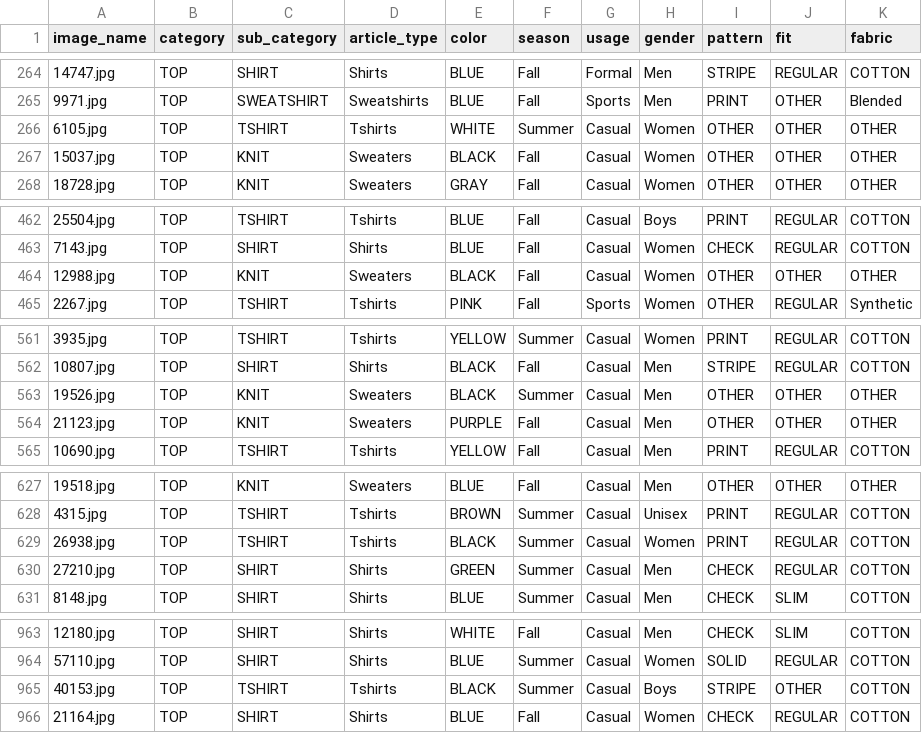
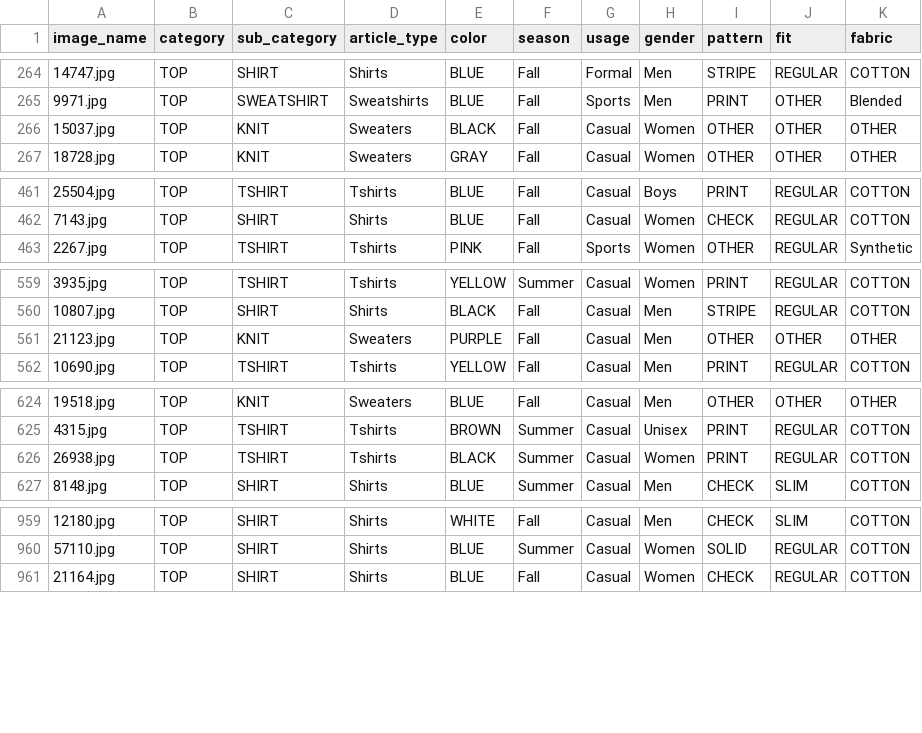
Before and after one commit to khjfgkdd808-coder/WareLens, a CSV file: Ai/Clip/metadata.csv, drawn as a sheet; only a part is shown, gaps mark what is left out; the diff names each change by its address in the sheet, - before the commit and + after, or states it on an @@ line.

Commit message:
feat: CLIP dataset 이미지 삭제 툴 추가

```diff
--- a/Ai/Clip/metadata.csv
+++ b/Ai/Clip/metadata.csv
-row 266: 6105.jpg | TOP | TSHIRT | Tshirts | WHITE | Summer | Casual | Women | OTHER | OTHER | OTHER
-row 464: 12988.jpg | TOP | KNIT | Sweaters | BLACK | Fall | Casual | Women | OTHER | OTHER | OTHER
-row 563: 19526.jpg | TOP | KNIT | Sweaters | BLACK | Summer | Casual | Men | OTHER | OTHER | OTHER
-row 630: 27210.jpg | TOP | SHIRT | Shirts | GREEN | Summer | Casual | Men | CHECK | REGULAR | COTTON
-row 965: 40153.jpg | TOP | TSHIRT | Tshirts | BLACK | Summer | Casual | Boys | STRIPE | OTHER | COTTON
```
Also changed, not shown: 3 other files.
